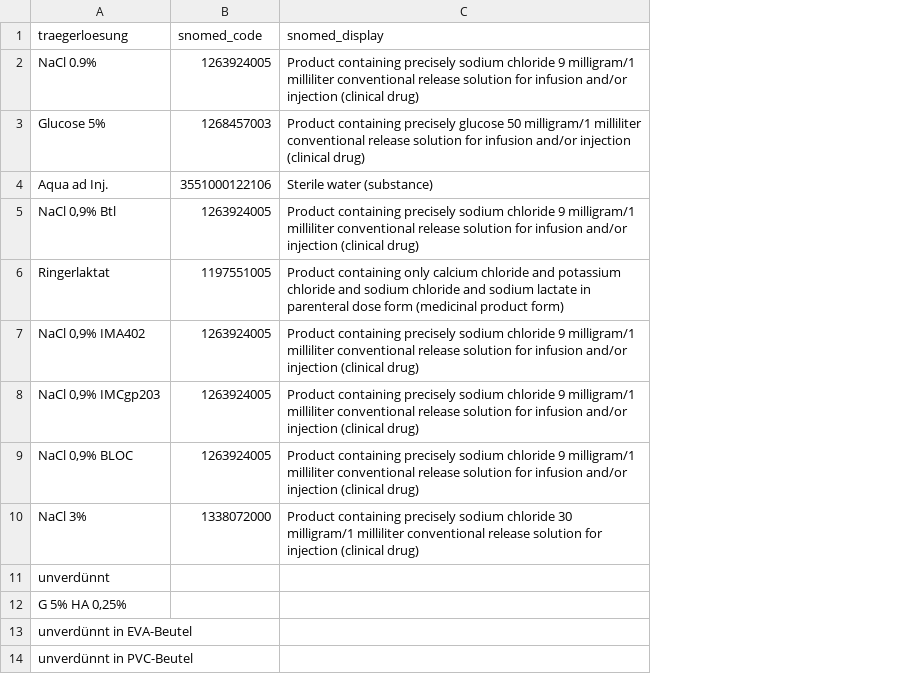
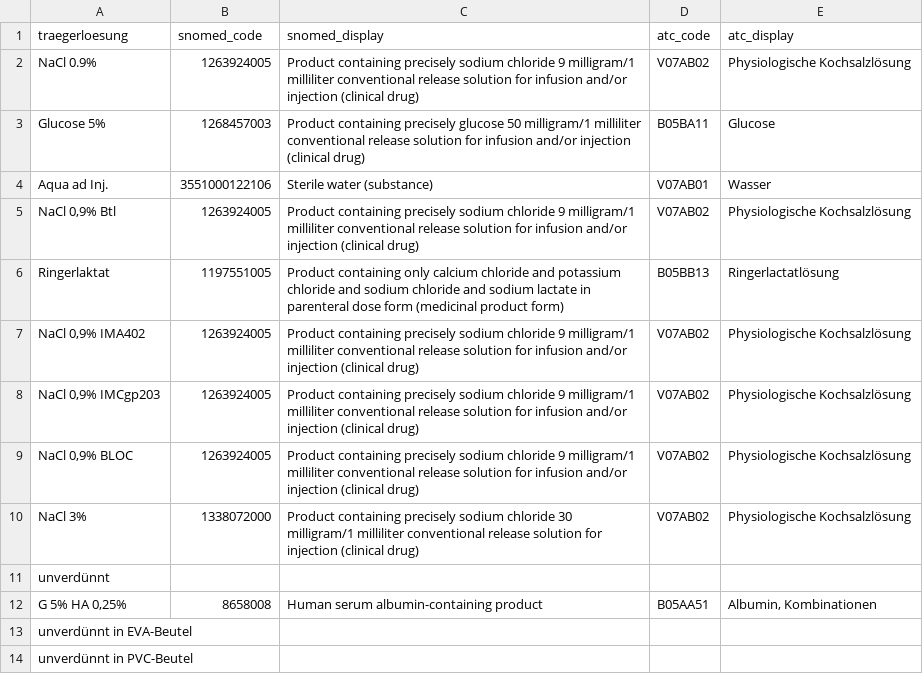
Before and after one commit to bzkf/zenzy-to-fhir, a CSV file: lib/src/main/resources/mappings/traegerloesung.csv, drawn as a sheet; the diff names each change by its address in the sheet, - before the commit and + after, or states it on an @@ line.

Commit message:
updated mapping

```diff
--- a/lib/src/main/resources/mappings/traegerloesung.csv
+++ b/lib/src/main/resources/mappings/traegerloesung.csv
+column D (atc_code), rows 2-12: V07AB02 | B05BA11 | V07AB01 | V07AB02 | B05BB13 | V07AB02 | V07AB02 | V07AB02 | V07AB02 |  | B05AA51
+column E (atc_display), rows 2-12: Physiologische Kochsalzlösung | Glucose | Wasser | Physiologische Kochsalzlösung | Ringerlactatlösung | Physiologische Kochsalzlösung | Physiologische Kochsalzlösung | Physiologische Kochsalzlösung | Physiologische Kochsalzlösung |  | Albumin, Kombinationen
-B12 (snomed_code): (empty)
+B12 (snomed_code): 8658008
-C12 (snomed_display): (empty)
+C12 (snomed_display): Human serum albumin-containing product
```
Also changed, not shown: lib/src/main/resources/mappings/applikationsart.csv, 13 other files.
